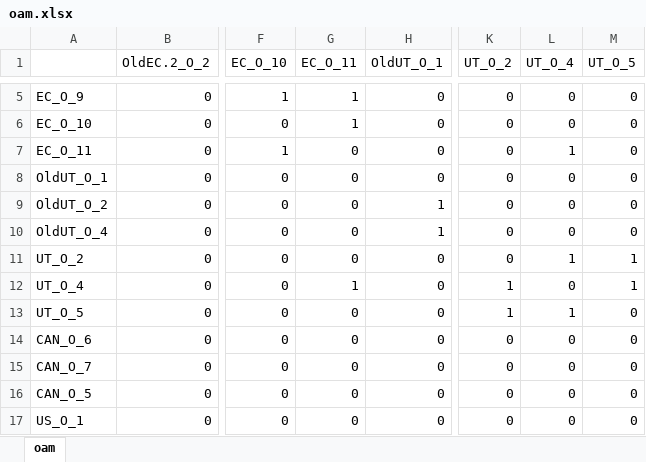
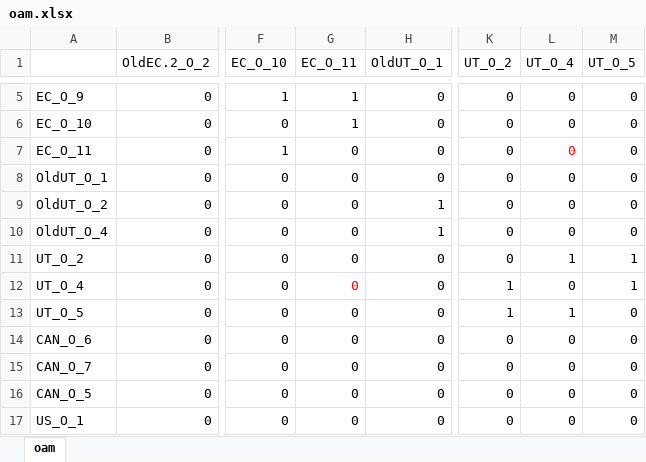
Before and after one commit to SPATIAL-Lab/assignR, an Excel workbook: data-raw/oam.xlsx, sheet oam, drawn as a sheet; only a part is shown, gaps mark what is left out; values as stored, in another font and other column widths than the file's, no borders; the diff names each change by its address in the sheet, - before the commit and + after, or states it on an @@ line.

```diff
--- a/data-raw/oam.xlsx (sheet oam)
+++ b/data-raw/oam.xlsx (sheet oam)
-L7 (UT_O_4): 1
+L7 (UT_O_4): 0
-L7 text colour: black
+L7 text colour: #FF0000
-G12 (EC_O_11): 1
+G12 (EC_O_11): 0
-G12 text colour: black
+G12 text colour: #FF0000
```
Also changed, not shown: data-raw/ostds.xlsx, 1 other file.
